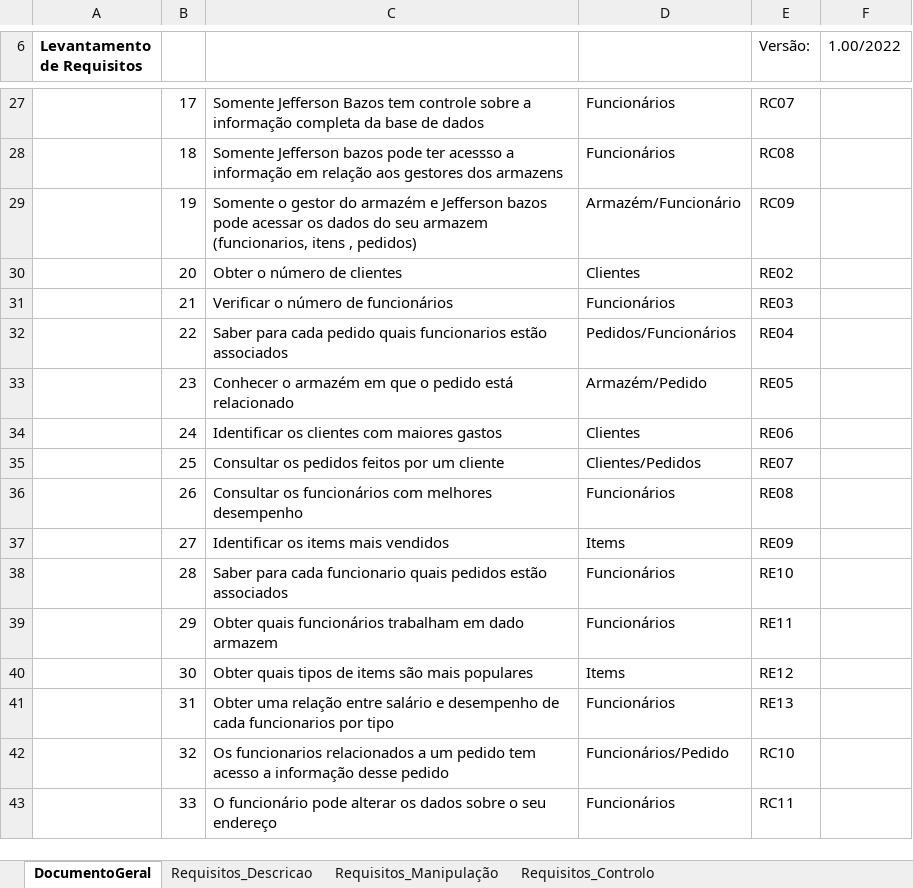
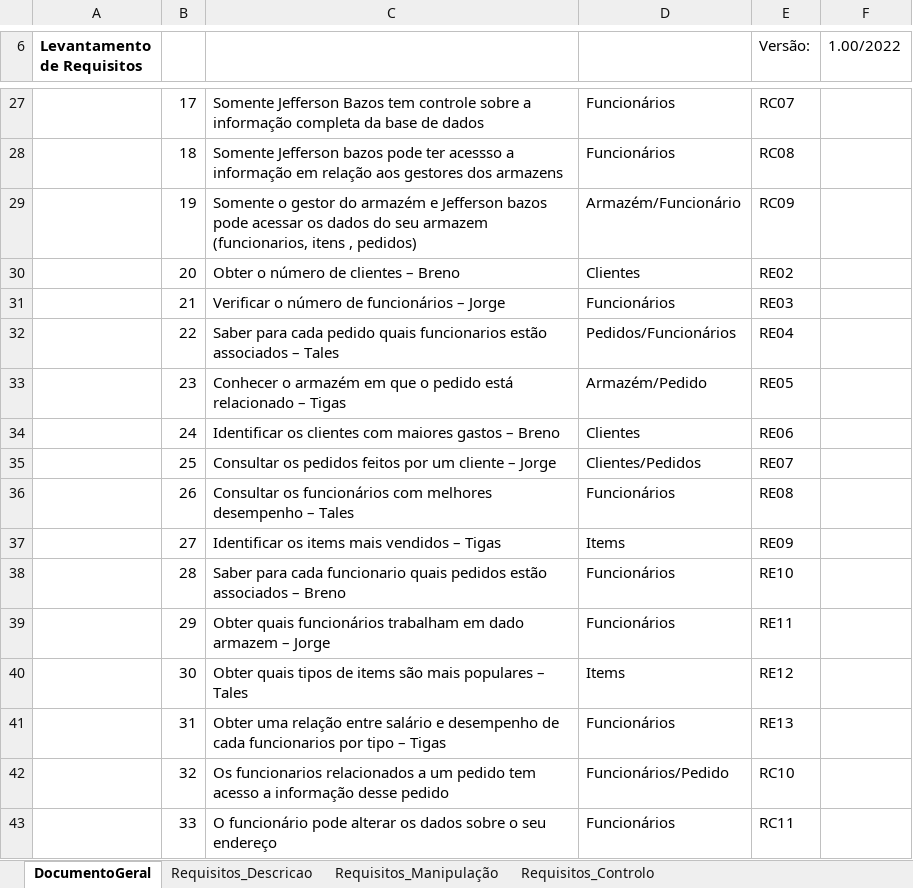
Before and after one commit to TiagoPR/AmazoniaTM, an Excel workbook: LevantamentoRequisitos.xlsx, sheet DocumentoGeral, drawn as a sheet; only a part is shown, gaps mark what is left out; values as stored, in another font and other column widths than the file's, no borders; the diff names each change by its address in the sheet, - before the commit and + after, or states it on an @@ line.

```diff
--- a/LevantamentoRequisitos.xlsx (sheet DocumentoGeral)
+++ b/LevantamentoRequisitos.xlsx (sheet DocumentoGeral)
-C30: Obter o número de clientes
+C30: Obter o número de clientes – Breno
-C31: Verificar o número de funcionários
+C31: Verificar o número de funcionários – Jorge
-C32: …estão associados
+C32: …estão associados – Tales
-C33: …está relacionado
+C33: …está relacionado – Tigas
-C34: …maiores gastos
+C34: …maiores gastos – Breno
-C35: …um cliente
+C35: …um cliente – Jorge
-C36: …melhores desempenho
+C36: …melhores desempenho – Tales
-C37: Identificar os items mais vendidos
+C37: Identificar os items mais vendidos – Tigas
-C38: …estão associados
+C38: …estão associados – Breno
-C39: …dado armazem
+C39: …dado armazem – Jorge
-C40: …mais populares
+C40: …mais populares – Tales
-C41: …por tipo
+C41: …por tipo – Tigas
```
Also changed, not shown: 1 other file.
